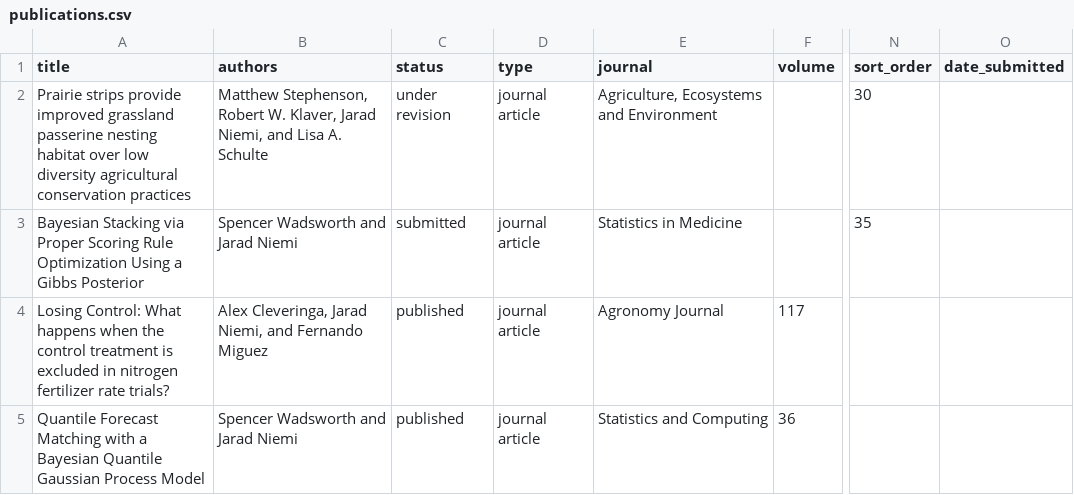
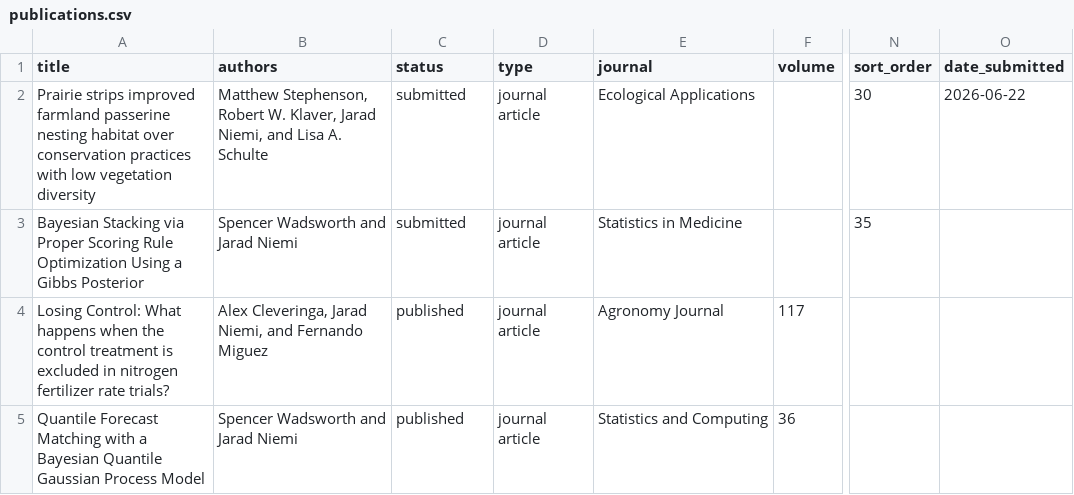
Before and after one commit to jarad/cv, a CSV file: data/publications.csv, drawn as a sheet; only a part is shown, gaps mark what is left out; the diff names each change by its address in the sheet, - before the commit and + after, or states it on an @@ line.

```diff
--- a/data/publications.csv
+++ b/data/publications.csv
-A2 (title): Prairie strips provide improved grassland passerine nesting habitat over low diversity agricultural conservation practices
+A2 (title): Prairie strips improved farmland passerine nesting habitat over conservation practices with low vegetation diversity
-C2 (status): under revision
+C2 (status): submitted
-E2 (journal): Agriculture, Ecosystems and Environment
+E2 (journal): Ecological Applications
-O2 (date_submitted): (empty)
+O2 (date_submitted): 2026-06-22
```
